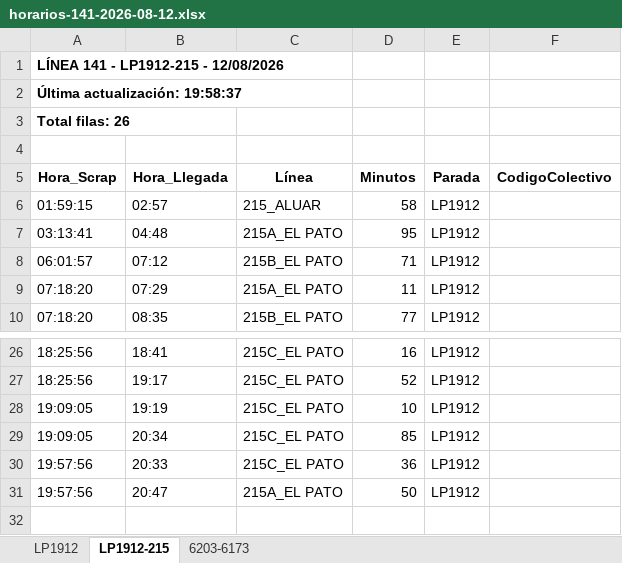
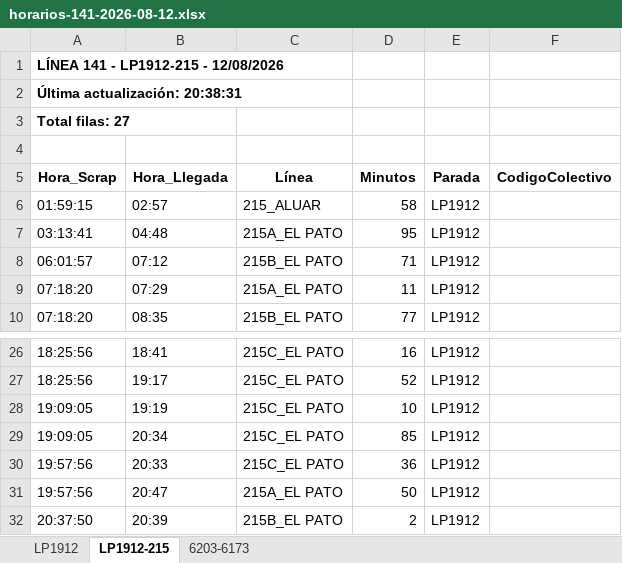
Before and after one commit to palomac00/recolector-colectivos, an Excel workbook: data/horarios-141-2026-08-12.xlsx, sheet LP1912-215, drawn as a sheet; only a part is shown, gaps mark what is left out; values as stored, in another font and other column widths than the file's, no borders; the diff names each change by its address in the sheet, - before the commit and + after, or states it on an @@ line.

```diff
--- a/data/horarios-141-2026-08-12.xlsx (sheet LP1912-215)
+++ b/data/horarios-141-2026-08-12.xlsx (sheet LP1912-215)
-A2 (Hora_Scrap): Última actualización: 19:58:37
+A2 (Hora_Scrap): Última actualización: 20:38:31
-A3 (Hora_Scrap): Total filas: 26
+A3 (Hora_Scrap): Total filas: 27
+row 32: 20:37:50 | 20:39 | 215B_EL PATO | 2 | LP1912
```
Also changed, not shown: sheet LP1912, sheet 6203-6173, 2 other files.
